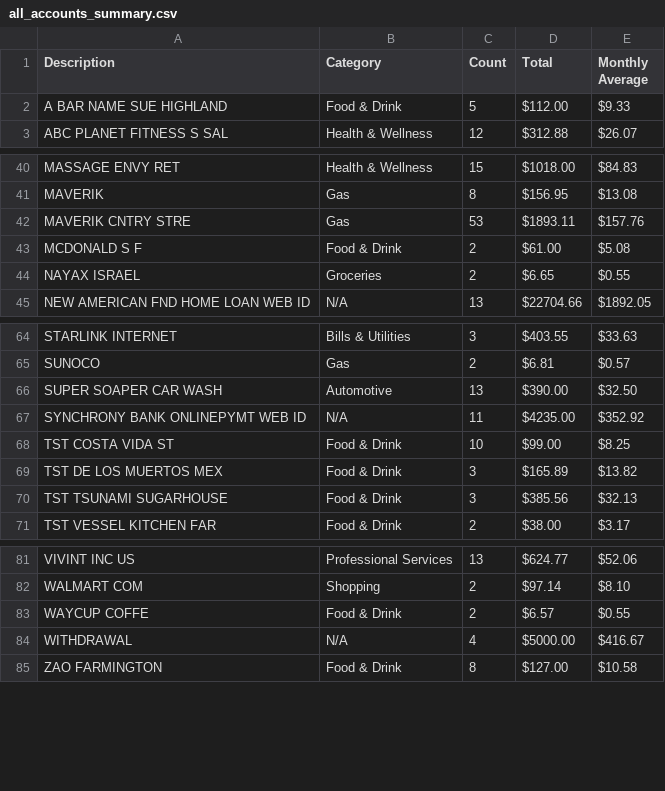
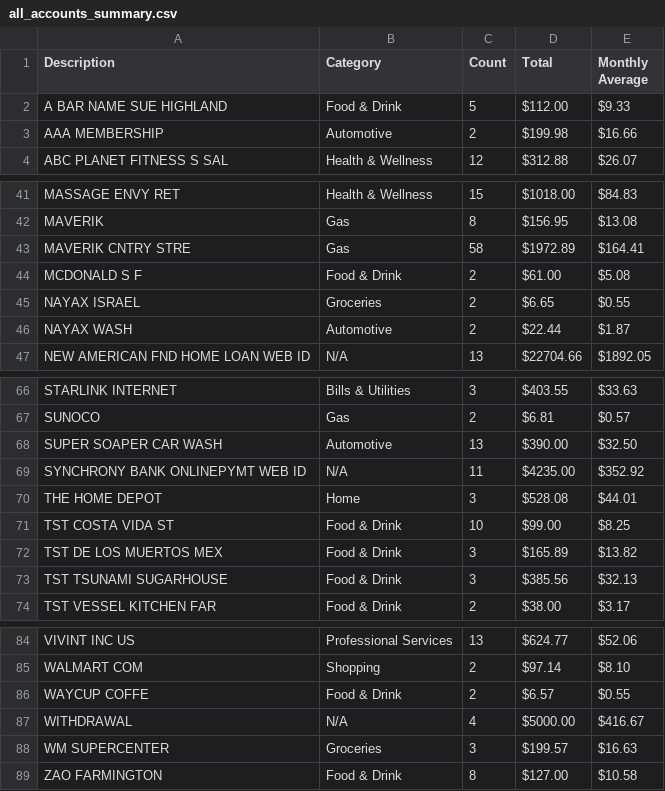
Before and after one commit to joelcutler/budget_analysis, a CSV file: output/all_accounts_summary.csv, drawn as a sheet; only a part is shown, gaps mark what is left out.

```diff
--- a/output/all_accounts_summary.csv
+++ b/output/all_accounts_summary.csv
@@ -2,2 +2,3 @@ Description,Category,Count,Total,Monthly Average
 A BAR NAME SUE HIGHLAND,Food & Drink,5,$112.00,$9.33
+AAA MEMBERSHIP,Automotive,2,$199.98,$16.66
 ABC PLANET FITNESS S SAL,Health & Wellness,12,$312.88,$26.07
@@ -41,5 +42,6 @@ MASSAGE ENVY RET,Health & Wellness,15,$1018.00,$84.83
 MAVERIK,Gas,8,$156.95,$13.08
-MAVERIK CNTRY STRE,Gas,53,$1893.11,$157.76
+MAVERIK CNTRY STRE,Gas,58,$1972.89,$164.41
 MCDONALD S F,Food & Drink,2,$61.00,$5.08
 NAYAX ISRAEL,Groceries,2,$6.65,$0.55
+NAYAX WASH,Automotive,2,$22.44,$1.87
 NEW AMERICAN FND HOME LOAN WEB ID,N/A,13,$22704.66,$1892.05
@@ -67,2 +69,3 @@ SUPER SOAPER CAR WASH,Automotive,13,$390.00,$32.50
 SYNCHRONY BANK ONLINEPYMT WEB ID,N/A,11,$4235.00,$352.92
+THE HOME DEPOT,Home,3,$528.08,$44.01
 TST COSTA VIDA ST,Food & Drink,10,$99.00,$8.25
@@ -84,2 +87,3 @@ WAYCUP COFFE,Food & Drink,2,$6.57,$0.55
 WITHDRAWAL,N/A,4,$5000.00,$416.67
+WM SUPERCENTER,Groceries,3,$199.57,$16.63
 ZAO FARMINGTON,Food & Drink,8,$127.00,$10.58
```
Also changed, not shown: 1 other file.
